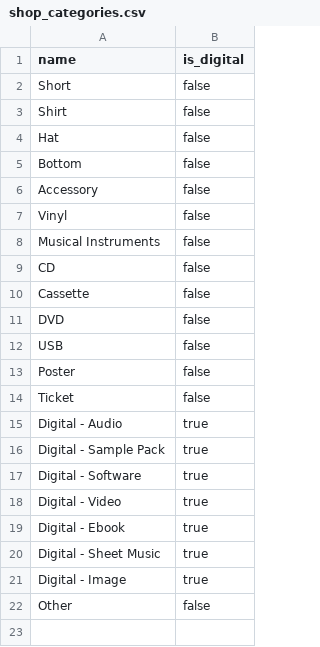
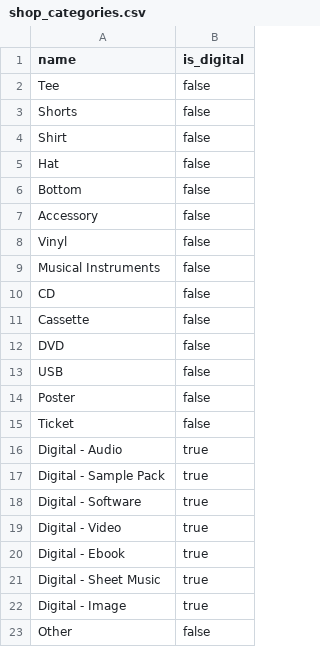
Before and after one commit to muhammadluqmanaslam/yousound-api, a CSV file: db/seeds/shop_categories.csv, drawn as a sheet.

Commit message:
add shorts category

```diff
--- a/db/seeds/shop_categories.csv
+++ b/db/seeds/shop_categories.csv
@@ -1,3 +1,4 @@
 name,is_digital
-"Short",false
+"Tee",false
+"Shorts",false
 "Shirt",false
```
Also changed, not shown: 2 other files.
